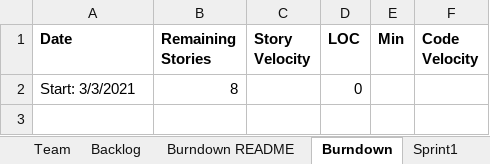
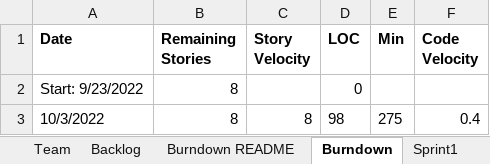
Before and after one commit to CS-555-2022/CS555, an Excel workbook: sprint2/Team4Report.xlsx, sheet Burndown, drawn as a sheet; values as stored, in another font and other column widths than the file's, no borders; the diff names each change by its address in the sheet, - before the commit and + after, or states it on an @@ line.

```diff
--- a/sprint2/Team4Report.xlsx (sheet Burndown)
+++ b/sprint2/Team4Report.xlsx (sheet Burndown)
-A2 (Date): Start: 3/3/2021
+A2 (Date): Start: 9/23/2022
+row 3: 10/3/2022 | 8 | 8 | 98 | 275 | 0.4
```
Also changed, not shown: sheet Sprint2, sheet Backlog, sheet Sprint1.
